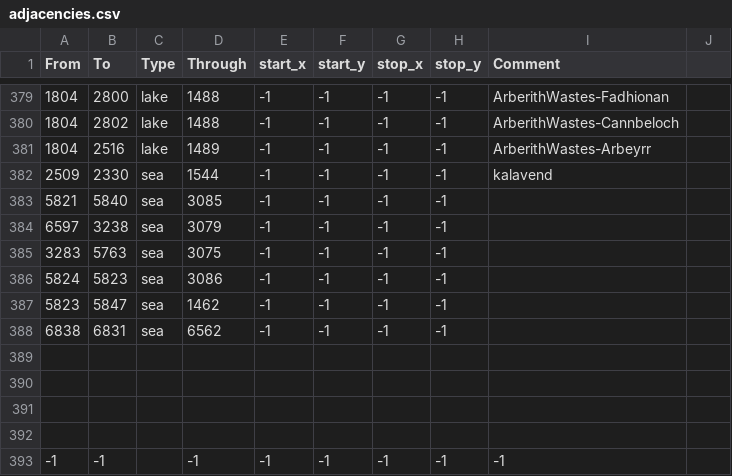
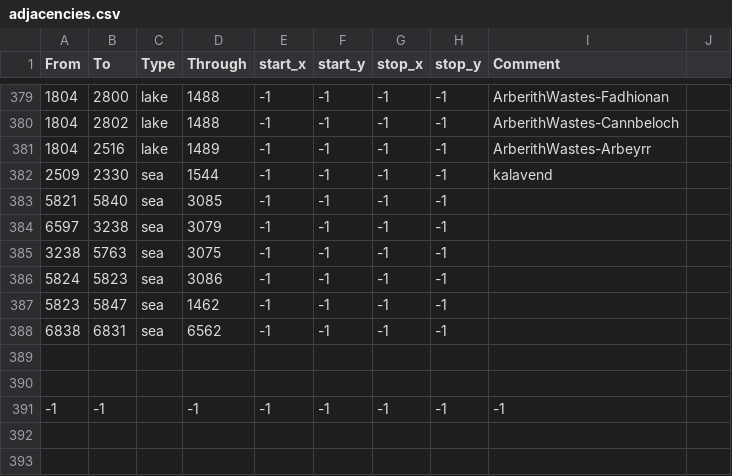
Before and after one commit to LoopSimon/Loopbennar20.0, a CSV file: Loopbennar/map/adjacencies.csv, drawn as a sheet; only a part is shown, gaps mark what is left out.

Commit message:
Update adjacencies.csv

```diff
--- a/Loopbennar/map/adjacencies.csv
+++ b/Loopbennar/map/adjacencies.csv
@@ -384,3 +384,3 @@ From;To;Type;Through;start_x;start_y;stop_x;stop_y;Comment
 6597;3238;sea;3079;-1;-1;-1;-1;
-3283;5763;sea;3075;-1;-1;-1;-1;
+3238;5763;sea;3075;-1;-1;-1;-1;
 5824;5823;sea;3086;-1;-1;-1;-1;
@@ -388,4 +388,2 @@ From;To;Type;Through;start_x;start_y;stop_x;stop_y;Comment
 6838;6831;sea;6562;-1;-1;-1;-1;
-
-
 
```
